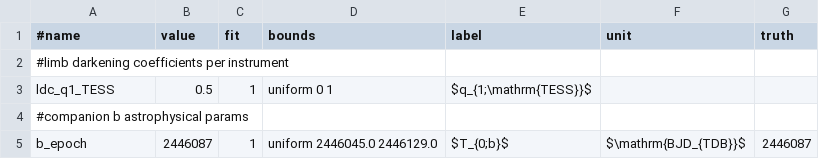
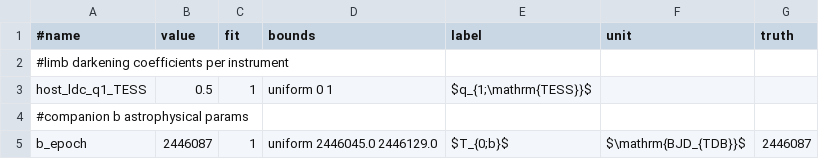
Before and after one commit to jpdeleon/allesfitter2, a CSV file: paper/Pi_Mensae/allesfit_2/params.csv, drawn as a sheet; only a part is shown.

```diff
--- a/paper/Pi_Mensae/allesfit_2/params.csv
+++ b/paper/Pi_Mensae/allesfit_2/params.csv
@@ -2,3 +2,3 @@
 #limb darkening coefficients per instrument,,,,,,
-ldc_q1_TESS,0.5,1,uniform 0 1,$q_{1;\mathrm{TESS}}$,,
+host_ldc_q1_TESS,0.5,1,uniform 0 1,$q_{1;\mathrm{TESS}}$,,
 #companion b astrophysical params,,,,,,
```
Also changed, not shown: paper/Pi_Mensae/allesfit_0/params.csv, paper/Pi_Mensae/allesfit_0/settings.csv, 41 other files.
